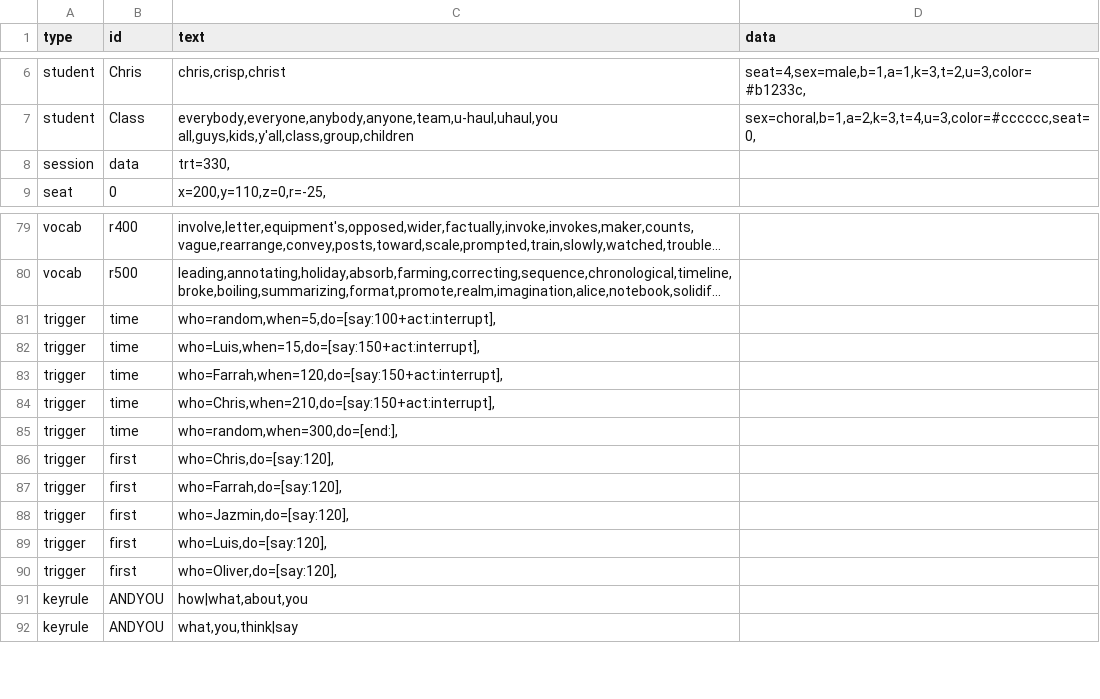
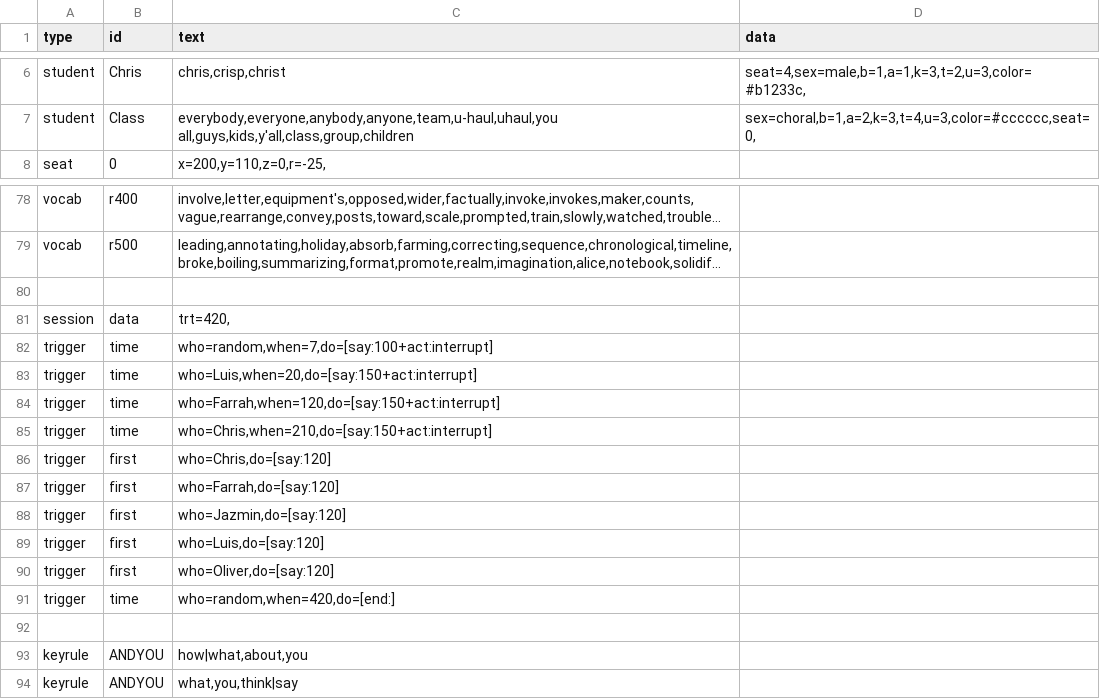
Before and after one commit to bferster/liza, a CSV file: data/config-1.csv, drawn as a sheet; only a part is shown, gaps mark what is left out; long unchanged cells end in …; removed rows and columns are numbered as before the commit, all else as after; the diff names each change by its address in the sheet, - before the commit and + after, or states it on an @@ line.

Commit message:
infite time

```diff
--- a/data/config-1.csv
+++ b/data/config-1.csv
-row 8: session | data | trt=330,
+row 80: (empty)
+row 81: session | data | trt=420,
-C82 (text): who=random,when=5,do=[say:100+act:interrupt],
+C82 (text): who=random,when=7,do=[say:100+act:interrupt]
-C83 (text): who=Luis,when=15,do=[say:150+act:interrupt],
+C83 (text): who=Luis,when=20,do=[say:150+act:interrupt]
-C84 (text): who=Farrah,when=120,do=[say:150+act:interrupt],
+C84 (text): who=Farrah,when=120,do=[say:150+act:interrupt]
-C85 (text): who=Chris,when=210,do=[say:150+act:interrupt],
+C85 (text): who=Chris,when=210,do=[say:150+act:interrupt]
-row 85: trigger | time | who=random,when=300,do=[end:],
-C86 (text): who=Chris,do=[say:120],
+C86 (text): who=Chris,do=[say:120]
-C87 (text): who=Farrah,do=[say:120],
+C87 (text): who=Farrah,do=[say:120]
-C88 (text): who=Jazmin,do=[say:120],
+C88 (text): who=Jazmin,do=[say:120]
-C89 (text): who=Luis,do=[say:120],
+C89 (text): who=Luis,do=[say:120]
-C90 (text): who=Oliver,do=[say:120],
+C90 (text): who=Oliver,do=[say:120]
+row 91: trigger | time | who=random,when=420,do=[end:]
+row 92: (empty)
```
Also changed, not shown: 3 other files.
